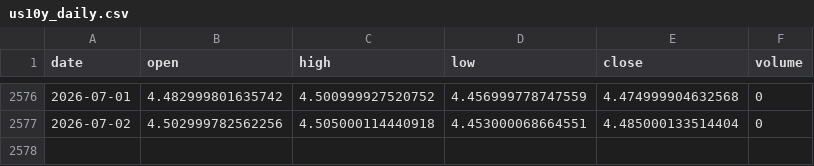
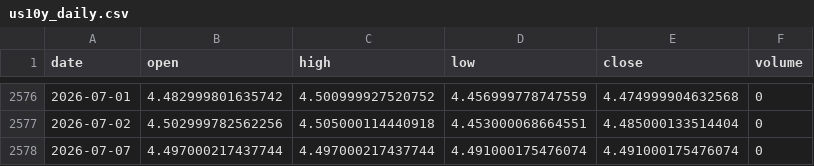
Before and after one commit to pravindev666/JUDAH-Nifty-Oracle, a CSV file: data/us10y_daily.csv, drawn as a sheet; only a part is shown, gaps mark what is left out.

```diff
--- a/data/us10y_daily.csv
+++ b/data/us10y_daily.csv
@@ -2577 +2577,2 @@ date,open,high,low,close,volume
 2026-07-02,4.502999782562256,4.505000114440918,4.453000068664551,4.485000133514404,0
+2026-07-07,4.497000217437744,4.497000217437744,4.491000175476074,4.491000175476074,0
```
Also changed, not shown: data/epi_daily.csv, data/natgas_daily.csv, 4 other files.
